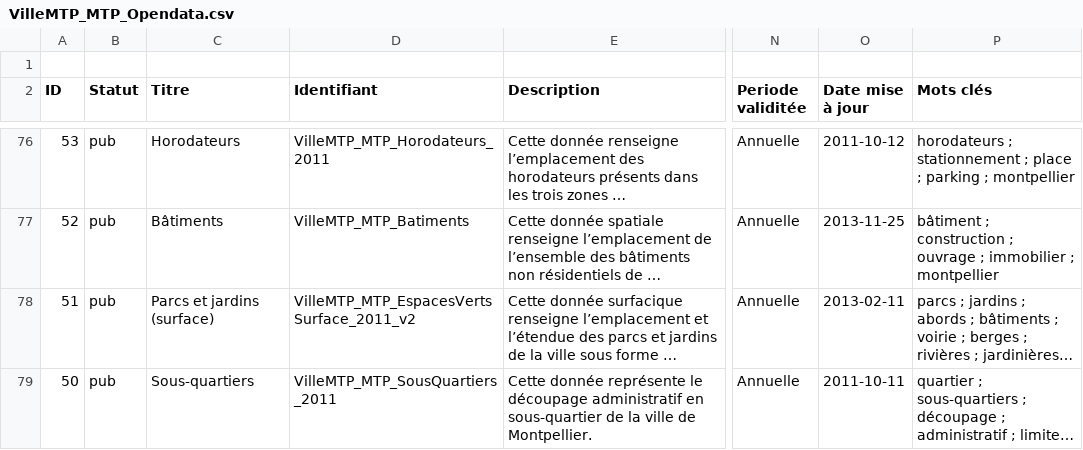
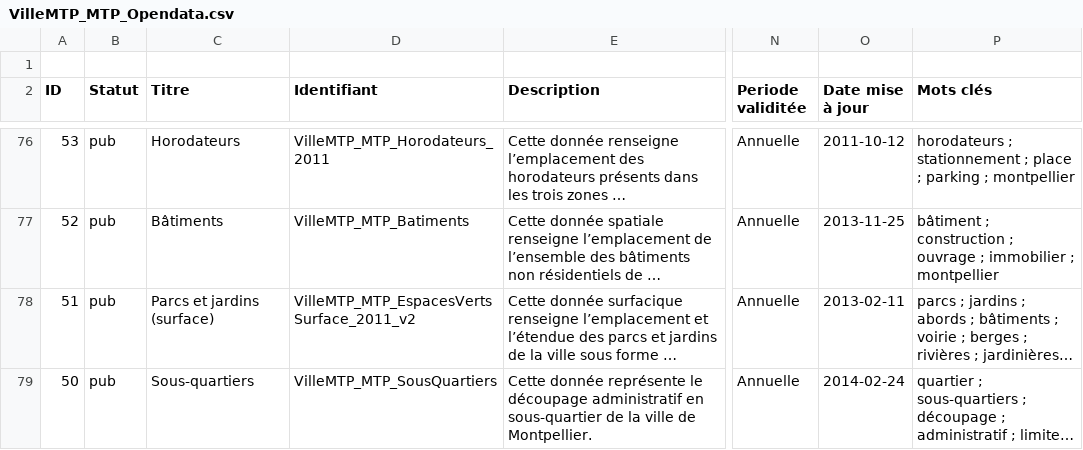
Before and after one commit to jimmy1708/Opendata, a CSV file: VilleMTP_MTP_Opendata/VilleMTP_MTP_Opendata.csv, drawn as a sheet; only a part is shown, gaps mark what is left out; long unchanged cells end in …; the diff covers the shown part only; the diff names each change by its address in the sheet, - before the commit and + after, or states it on an @@ line.

```diff
--- a/VilleMTP_MTP_Opendata/VilleMTP_MTP_Opendata.csv
+++ b/VilleMTP_MTP_Opendata/VilleMTP_MTP_Opendata.csv
-D79 (Identifiant): VilleMTP_MTP_SousQuartiers_2011
+D79 (Identifiant): VilleMTP_MTP_SousQuartiers
-O79 (Date mise à jour): 2011-10-11
+O79 (Date mise à jour): 2014-02-24
```
Also changed, not shown: 7 edited cells elsewhere in this file, 25 other files.
